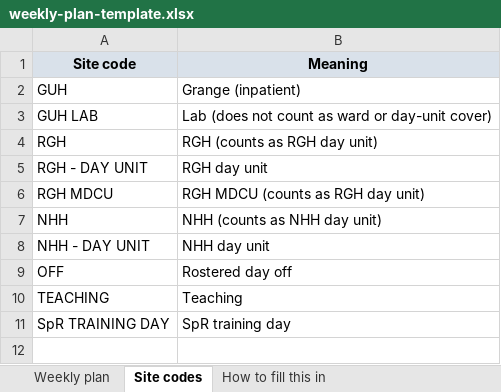
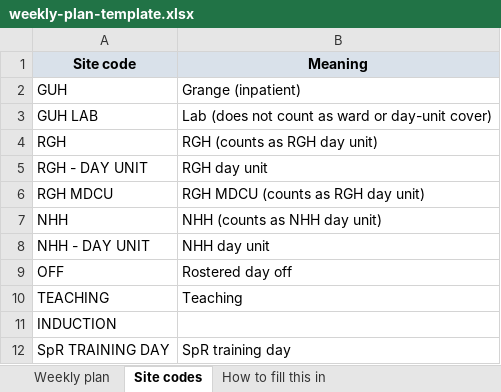
Before and after one commit to eamon-mahdi/Clock-, an Excel workbook: templates/weekly-plan-template.xlsx, sheet Site codes, drawn as a sheet; values as stored, in another font and other column widths than the file's, no borders; the diff names each change by its address in the sheet, - before the commit and + after, or states it on an @@ line.

```diff
--- a/templates/weekly-plan-template.xlsx (sheet Site codes)
+++ b/templates/weekly-plan-template.xlsx (sheet Site codes)
+row 11: INDUCTION
```
Also changed, not shown: sheet Weekly plan, templates/staff-list-template.xlsx, 25 other files.
